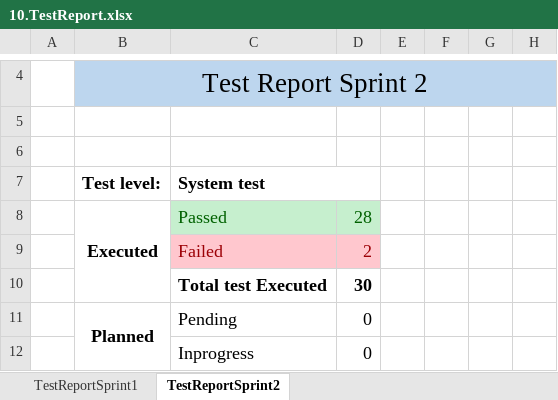
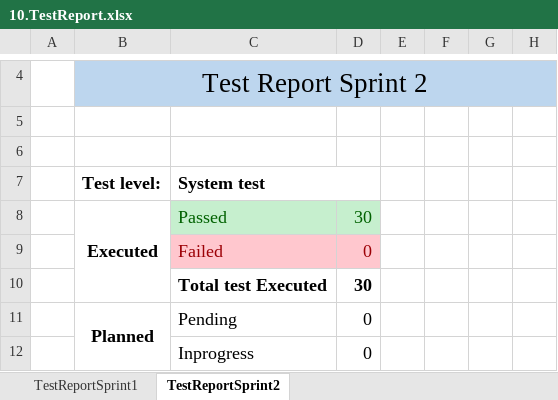
Before and after one commit to PHAMTHANHPHUOC/2425_CS445AC_nhom4_FILE, an Excel workbook: 10.TestReport.xlsx, sheet TestReportSprint2, drawn as a sheet; only a part is shown, gaps mark what is left out; values as stored, in another font and other column widths than the file's, no borders; the diff names each change by its address in the sheet, - before the commit and + after, or states it on an @@ line.

```diff
--- a/10.TestReport.xlsx (sheet TestReportSprint2)
+++ b/10.TestReport.xlsx (sheet TestReportSprint2)
-D8: 28
+D8: 30
-D9: 2
+D9: 0
```
Also changed, not shown: 11.SprintBacklog.xlsx, 9.2.Testcase_Sprint2.xlsx, 13 other files.
